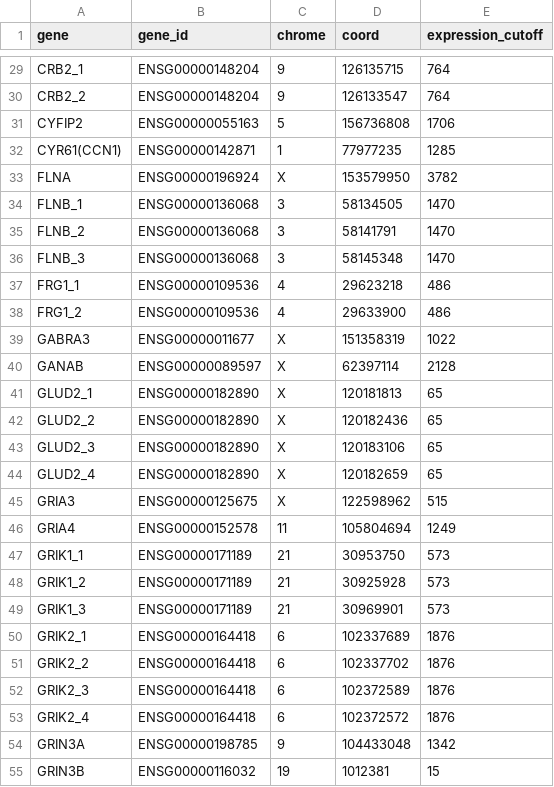
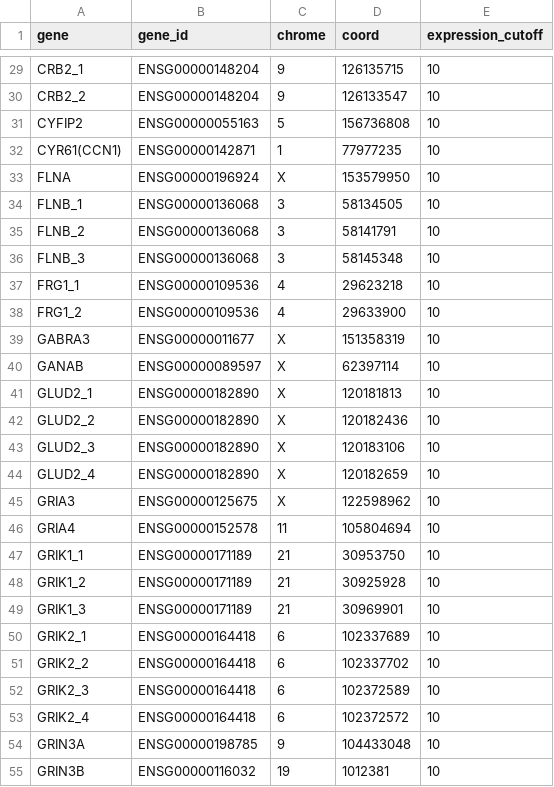
Before and after one commit to RNAdetective/AIDD, a CSV file: AIDDscripts/ExToolset/indexes/index/excitome_loc.csv, drawn as a sheet; only a part is shown, gaps mark what is left out; the diff covers the shown part only; the diff names each change by its address in the sheet, - before the commit and + after, or states it on an @@ line.

```diff
--- a/AIDDscripts/ExToolset/indexes/index/excitome_loc.csv
+++ b/AIDDscripts/ExToolset/indexes/index/excitome_loc.csv
-E29:E30 (expression_cutoff): 764
+E29:E30 (expression_cutoff): 10
-E31 (expression_cutoff): 1706
+E31 (expression_cutoff): 10
-E32 (expression_cutoff): 1285
+E32 (expression_cutoff): 10
-E33 (expression_cutoff): 3782
+E33 (expression_cutoff): 10
-E34:E36 (expression_cutoff): 1470
+E34:E36 (expression_cutoff): 10
-E37:E38 (expression_cutoff): 486
+E37:E38 (expression_cutoff): 10
-E39 (expression_cutoff): 1022
+E39 (expression_cutoff): 10
-E40 (expression_cutoff): 2128
+E40 (expression_cutoff): 10
-E41:E44 (expression_cutoff): 65
+E41:E44 (expression_cutoff): 10
-E45 (expression_cutoff): 515
+E45 (expression_cutoff): 10
-E46 (expression_cutoff): 1249
+E46 (expression_cutoff): 10
-E47:E49 (expression_cutoff): 573
+E47:E49 (expression_cutoff): 10
-E50:E53 (expression_cutoff): 1876
+E50:E53 (expression_cutoff): 10
-E54 (expression_cutoff): 1342
+E54 (expression_cutoff): 10
-E55 (expression_cutoff): 15
+E55 (expression_cutoff): 10
```
Also changed, not shown: 67 edited cells elsewhere in this file, AIDDscripts/ExToolset/indexes/index/scatterplots.csv, 2 other files.
